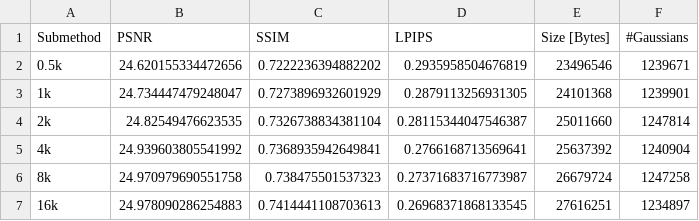
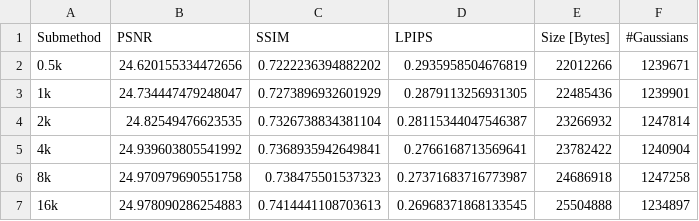
Before and after one commit to haishan-wang/test-3dgszip, a CSV file: results_newvq/MipNeRF360/bicycle.csv, drawn as a sheet.

```diff
--- a/results_newvq/MipNeRF360/bicycle.csv
+++ b/results_newvq/MipNeRF360/bicycle.csv
@@ -1,7 +1,7 @@
 Submethod,PSNR,SSIM,LPIPS,Size [Bytes],#Gaussians
-0.5k,24.620155334472656,0.7222236394882202,0.2935958504676819,23496546,1239671
-1k,24.734447479248047,0.7273896932601929,0.2879113256931305,24101368,1239901
-2k,24.82549476623535,0.7326738834381104,0.28115344047546387,25011660,1247814
-4k,24.939603805541992,0.7368935942649841,0.2766168713569641,25637392,1240904
-8k,24.970979690551758,0.738475501537323,0.27371683716773987,26679724,1247258
-16k,24.978090286254883,0.7414441108703613,0.26968371868133545,27616251,1234897
+0.5k,24.620155334472656,0.7222236394882202,0.2935958504676819,22012266,1239671
+1k,24.734447479248047,0.7273896932601929,0.2879113256931305,22485436,1239901
+2k,24.82549476623535,0.7326738834381104,0.28115344047546387,23266932,1247814
+4k,24.939603805541992,0.7368935942649841,0.2766168713569641,23782422,1240904
+8k,24.970979690551758,0.738475501537323,0.27371683716773987,24686918,1247258
+16k,24.978090286254883,0.7414441108703613,0.26968371868133545,25504888,1234897
```
Also changed, not shown: results_newvq/DeepBlending/drjohnson.csv, results_newvq/DeepBlending/playroom.csv, 10 other files.
